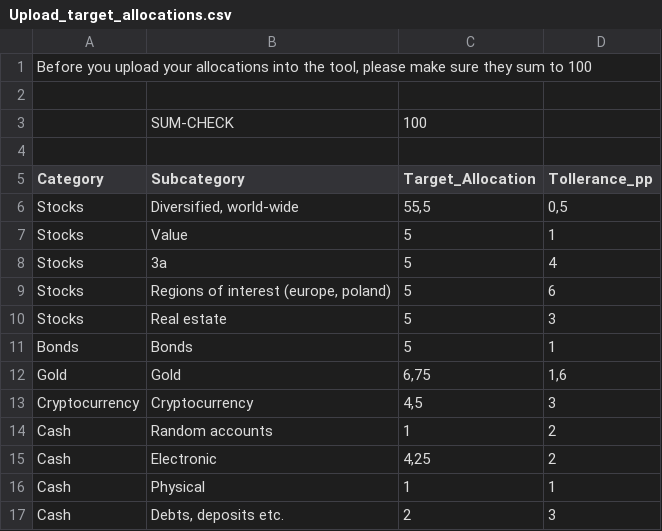
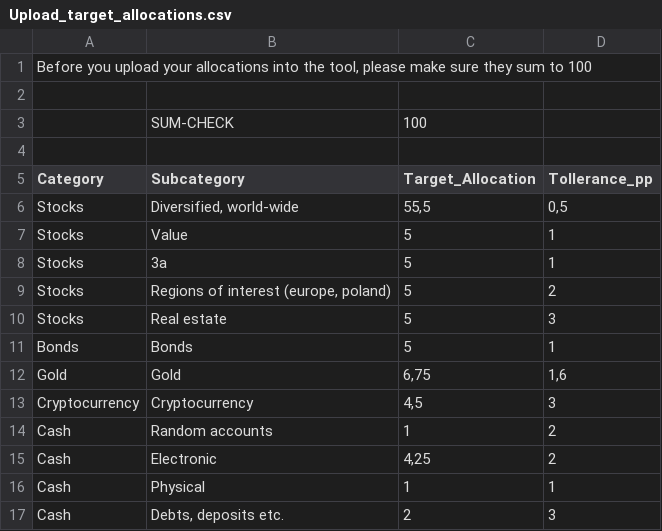
Before and after one commit to maggawron/portfolio-rebalancing, a CSV file: Inputs/Upload_target_allocations.csv, drawn as a sheet.

Commit message:
Add files via upload

```diff
--- a/Inputs/Upload_target_allocations.csv
+++ b/Inputs/Upload_target_allocations.csv
@@ -7,4 +7,4 @@ Stocks;Diversified, world-wide;55,5;0,5
 Stocks;Value;5;1
-Stocks;3a;5;4
-Stocks;Regions of interest (europe, poland);5;6
+Stocks;3a;5;1
+Stocks;Regions of interest (europe, poland);5;2
 Stocks;Real estate ;5;3
```
